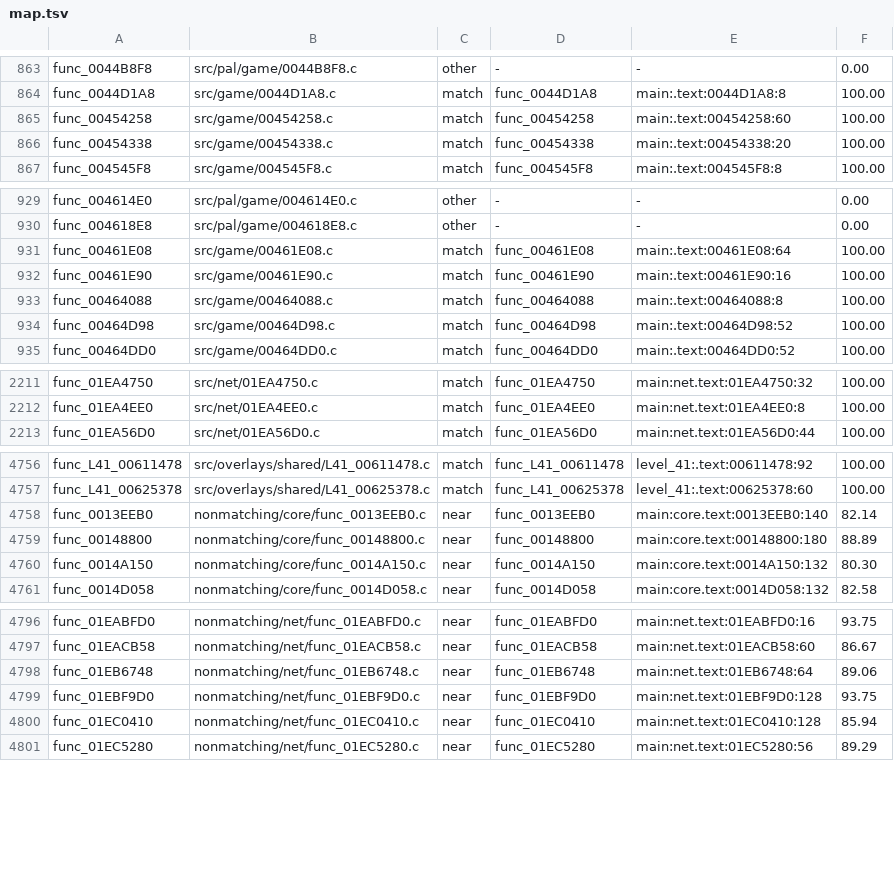
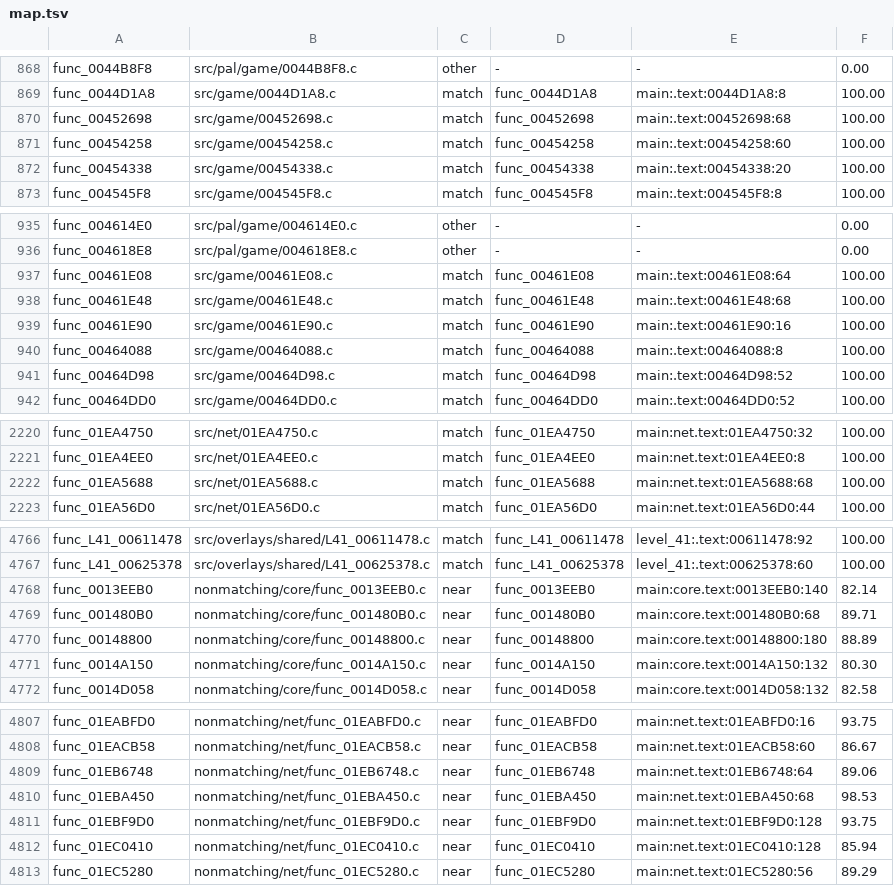
Before and after one commit to BlindFire1200/rac4-decomp, a TSV file: config/us/map.tsv, drawn as a sheet; only a part is shown, gaps mark what is left out; the diff covers the shown part only.

```diff
--- a/config/us/map.tsv
+++ b/config/us/map.tsv
@@ -864,2 +869,3 @@ func_0044B8F8	src/pal/game/0044B8F8.c	other	-	-	0.00
 func_0044D1A8	src/game/0044D1A8.c	match	func_0044D1A8	main:.text:0044D1A8:8	100.00
+func_00452698	src/game/00452698.c	match	func_00452698	main:.text:00452698:68	100.00
 func_00454258	src/game/00454258.c	match	func_00454258	main:.text:00454258:60	100.00
@@ -931,2 +937,3 @@ func_004618E8	src/pal/game/004618E8.c	other	-	-	0.00
 func_00461E08	src/game/00461E08.c	match	func_00461E08	main:.text:00461E08:64	100.00
+func_00461E48	src/game/00461E48.c	match	func_00461E48	main:.text:00461E48:68	100.00
 func_00461E90	src/game/00461E90.c	match	func_00461E90	main:.text:00461E90:16	100.00
@@ -2212,2 +2221,3 @@ func_01EA4750	src/net/01EA4750.c	match	func_01EA4750	main:net.text:01EA4750:32	1
 func_01EA4EE0	src/net/01EA4EE0.c	match	func_01EA4EE0	main:net.text:01EA4EE0:8	100.00
+func_01EA5688	src/net/01EA5688.c	match	func_01EA5688	main:net.text:01EA5688:68	100.00
 func_01EA56D0	src/net/01EA56D0.c	match	func_01EA56D0	main:net.text:01EA56D0:44	100.00
@@ -4758,2 +4768,3 @@ func_L41_00625378	src/overlays/shared/L41_00625378.c	match	func_L41_00625378	lev
 func_0013EEB0	nonmatching/core/func_0013EEB0.c	near	func_0013EEB0	main:core.text:0013EEB0:140	82.14
+func_001480B0	nonmatching/core/func_001480B0.c	near	func_001480B0	main:core.text:001480B0:68	89.71
 func_00148800	nonmatching/core/func_00148800.c	near	func_00148800	main:core.text:00148800:180	88.89
@@ -4798,2 +4809,3 @@ func_01EACB58	nonmatching/net/func_01EACB58.c	near	func_01EACB58	main:net.text:0
 func_01EB6748	nonmatching/net/func_01EB6748.c	near	func_01EB6748	main:net.text:01EB6748:64	89.06
+func_01EBA450	nonmatching/net/func_01EBA450.c	near	func_01EBA450	main:net.text:01EBA450:68	98.53
 func_01EBF9D0	nonmatching/net/func_01EBF9D0.c	near	func_01EBF9D0	main:net.text:01EBF9D0:128	93.75
```
Also changed, not shown: 7 added rows elsewhere in this file, config/pal/map.tsv, 16 other files.
